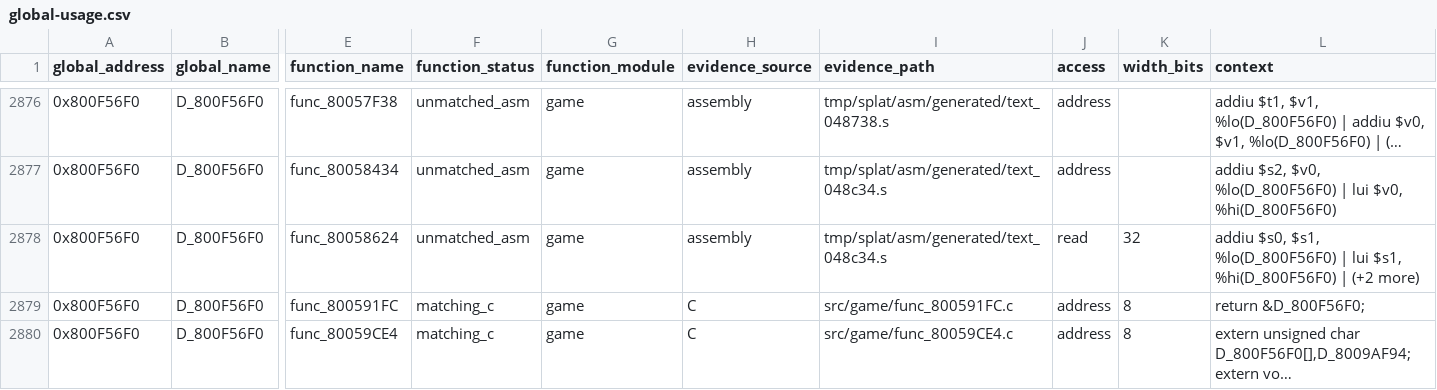
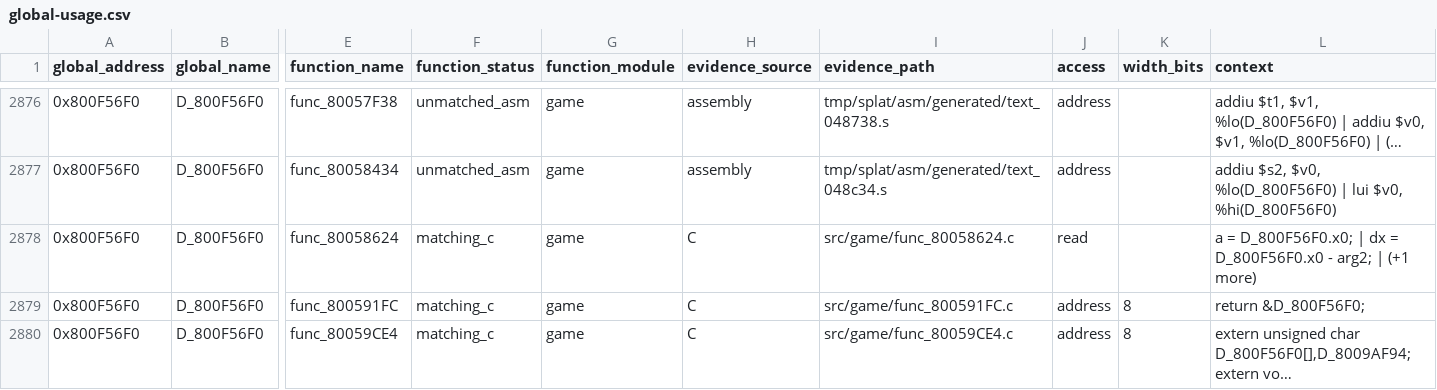
Before and after one commit to MaChInEgUn3/memories-decomp, a CSV file: notes/global-usage.csv, drawn as a sheet; only a part is shown, gaps mark what is left out; long unchanged cells end in …; the diff names each change by its address in the sheet, - before the commit and + after, or states it on an @@ line.

Commit message:
decomp: match func_80058624 (#46)
Promotes func_80058624 (0x214 bytes) from terminal assembly to exact matching C.
An explicit signed absolute value reproduces the retail in-place negation, which
the conditional form does not because it negates the wrong register.

Matching C rises to 794 functions / 0x180A4 bytes; remaining compiler-generated
assembly falls to 339 functions / 0x3D674 bytes.

Verified on refs/pull/46/merge reproducing SHA-256
84a54ed74f3d0edd6d81380839f7e4ef5bfb21ecea18be9a062bd6bfa5a45c88.

Part of #5.

```diff
--- a/notes/global-usage.csv
+++ b/notes/global-usage.csv
-F2878 (function_status): unmatched_asm
+F2878 (function_status): matching_c
-H2878 (evidence_source): assembly
+H2878 (evidence_source): C
-I2878 (evidence_path): tmp/splat/asm/generated/text_048c34.s
+I2878 (evidence_path): src/game/func_80058624.c
-K2878 (width_bits): 32
+K2878 (width_bits): (empty)
-L2878 (context): addiu $s0, $s1, %lo(D_800F56F0) | lui $s1, %hi(D_800F56F0) | (+2 more)
+L2878 (context): a = D_800F56F0.x0; | dx = D_800F56F0.x0 - arg2; | (+1 more)
```
Also changed, not shown: 5 other files.
